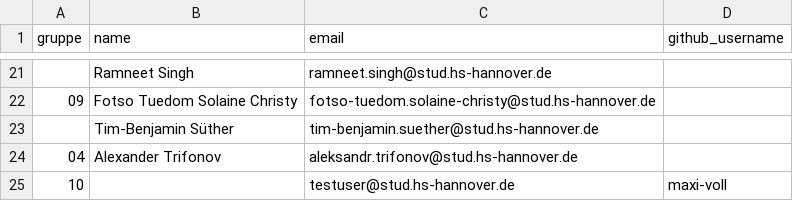
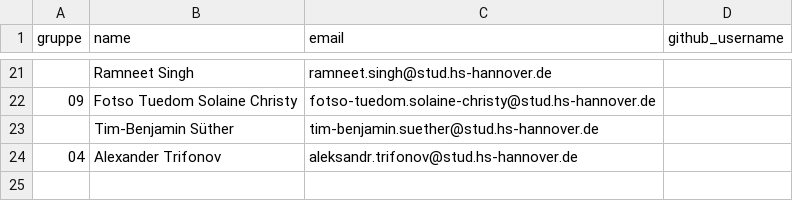
Before and after one commit to hsh-bis242/hsh-bi-class, a CSV file: gruppen/ws26_github.csv, drawn as a sheet; only a part is shown, gaps mark what is left out.

Commit message:
chore(gruppen): Test-Eintrag aus Live-Test der Self-Service-Action entfernen

```diff
--- a/gruppen/ws26_github.csv
+++ b/gruppen/ws26_github.csv
@@ -24,2 +24 @@ gruppe,name,email,github_username
 04,Alexander Trifonov,aleksandr.trifonov@stud.hs-hannover.de,
-10,,testuser@stud.hs-hannover.de,maxi-voll
```
